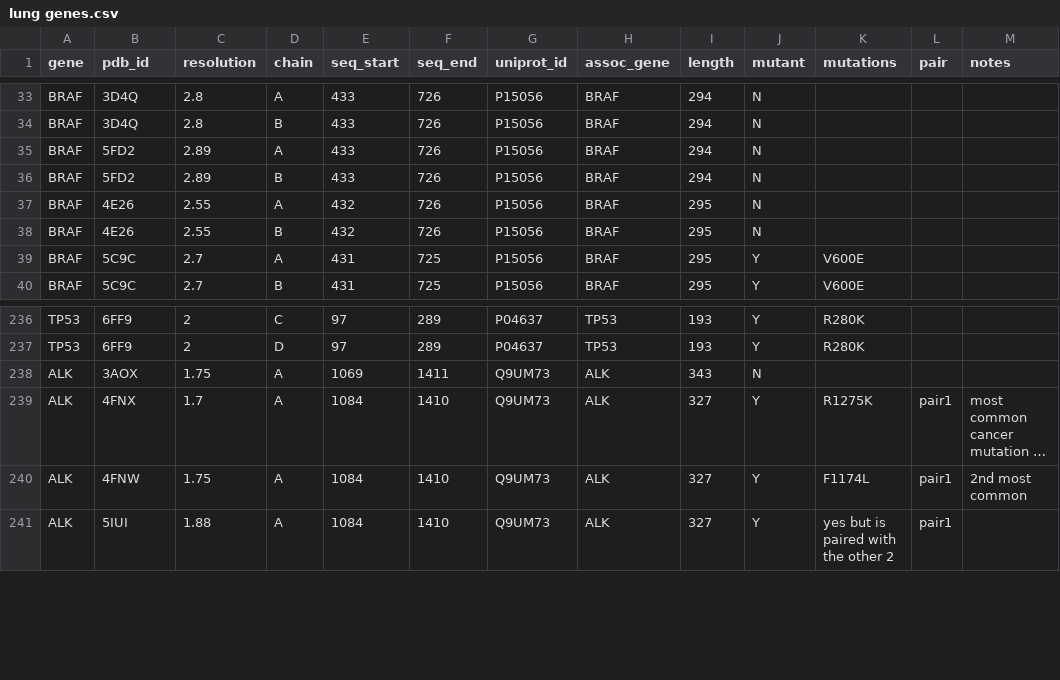
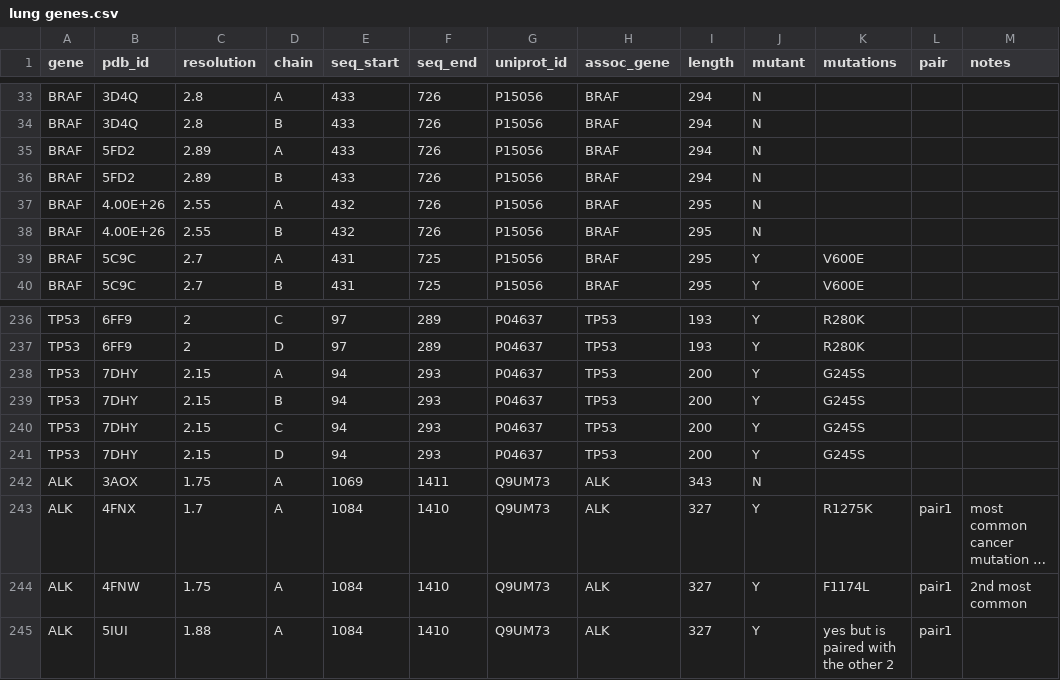
Before and after one commit to Yoannli/NetworkAnalysis, a CSV file: lung_cancer/lung genes.csv, drawn as a sheet; only a part is shown, gaps mark what is left out; long unchanged cells end in ….

```diff
--- a/lung_cancer/lung genes.csv
+++ b/lung_cancer/lung genes.csv
@@ -36,4 +36,4 @@ BRAF,5FD2,2.89,A,433,726,P15056,BRAF,294,N,,,
 BRAF,5FD2,2.89,B,433,726,P15056,BRAF,294,N,,,
-BRAF,4E26,2.55,A,432,726,P15056,BRAF,295,N,,,
-BRAF,4E26,2.55,B,432,726,P15056,BRAF,295,N,,,
+BRAF,4.00E+26,2.55,A,432,726,P15056,BRAF,295,N,,,
+BRAF,4.00E+26,2.55,B,432,726,P15056,BRAF,295,N,,,
 BRAF,5C9C,2.7,A,431,725,P15056,BRAF,295,Y,V600E,,
@@ -237,2 +237,6 @@ TP53,6FF9,2,C,97,289,P04637,TP53,193,Y,R280K,,
 TP53,6FF9,2,D,97,289,P04637,TP53,193,Y,R280K,,
+TP53,7DHY,2.15,A,94,293,P04637,TP53,200,Y,G245S,,
+TP53,7DHY,2.15,B,94,293,P04637,TP53,200,Y,G245S,,
+TP53,7DHY,2.15,C,94,293,P04637,TP53,200,Y,G245S,,
+TP53,7DHY,2.15,D,94,293,P04637,TP53,200,Y,G245S,,
 ALK,3AOX,1.75,A,1069,1411,Q9UM73,ALK,343,N,,,
```
Also changed, not shown: 3 other files.
